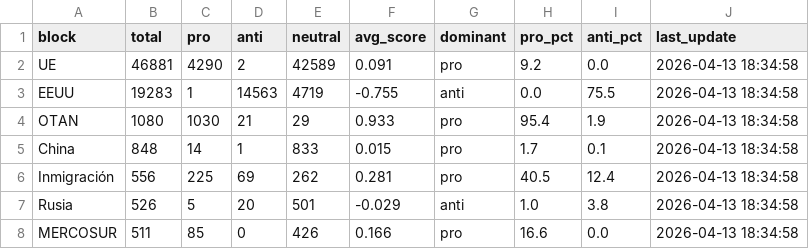
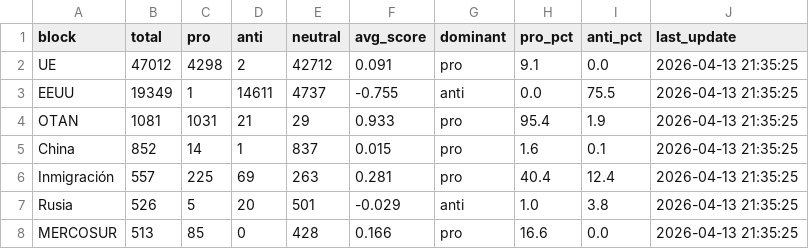
Before and after one commit to mcasrom/SIEG-Politica-Nacional-, a CSV file: data/export/nr/ideology_summary.csv, drawn as a sheet.

```diff
--- a/data/export/nr/ideology_summary.csv
+++ b/data/export/nr/ideology_summary.csv
@@ -1,8 +1,8 @@
 block,total,pro,anti,neutral,avg_score,dominant,pro_pct,anti_pct,last_update
-UE,46881,4290,2,42589,0.091,pro,9.2,0.0,2026-04-13 18:34:58
-EEUU,19283,1,14563,4719,-0.755,anti,0.0,75.5,2026-04-13 18:34:58
-OTAN,1080,1030,21,29,0.933,pro,95.4,1.9,2026-04-13 18:34:58
-China,848,14,1,833,0.015,pro,1.7,0.1,2026-04-13 18:34:58
-Inmigración,556,225,69,262,0.281,pro,40.5,12.4,2026-04-13 18:34:58
-Rusia,526,5,20,501,-0.029,anti,1.0,3.8,2026-04-13 18:34:58
-MERCOSUR,511,85,0,426,0.166,pro,16.6,0.0,2026-04-13 18:34:58
+UE,47012,4298,2,42712,0.091,pro,9.1,0.0,2026-04-13 21:35:25
+EEUU,19349,1,14611,4737,-0.755,anti,0.0,75.5,2026-04-13 21:35:25
+OTAN,1081,1031,21,29,0.933,pro,95.4,1.9,2026-04-13 21:35:25
+China,852,14,1,837,0.015,pro,1.6,0.1,2026-04-13 21:35:25
+Inmigración,557,225,69,263,0.281,pro,40.4,12.4,2026-04-13 21:35:25
+Rusia,526,5,20,501,-0.029,anti,1.0,3.8,2026-04-13 21:35:25
+MERCOSUR,513,85,0,428,0.166,pro,16.6,0.0,2026-04-13 21:35:25
```
Also changed, not shown: data/export/nr/coordination_alerts.csv, data/export/nr/disinfo_alerts.csv, 7 other files.
